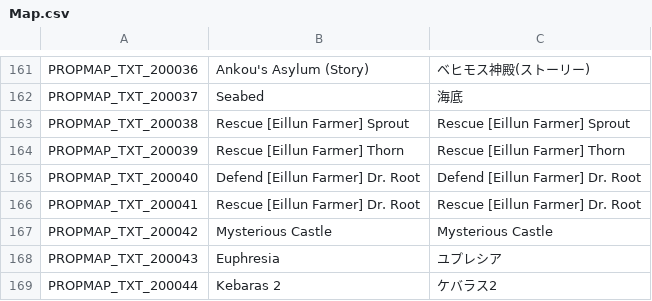
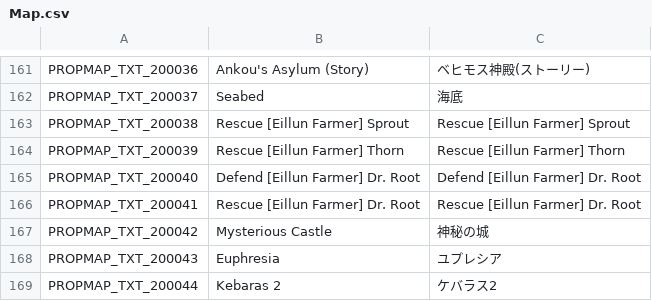
Before and after one commit to rica-augur/Flyff-Universe-Translations, a CSV file: Japanese/Map.csv, drawn as a sheet; only a part is shown, gaps mark what is left out.

```diff
--- a/Japanese/Map.csv
+++ b/Japanese/Map.csv
@@ -166,3 +166,3 @@ PROPMAP_TXT_200040,Defend [Eillun Farmer] Dr. Root,Defend [Eillun Farmer] Dr. Ro
 PROPMAP_TXT_200041,Rescue [Eillun Farmer] Dr. Root,Rescue [Eillun Farmer] Dr. Root
-PROPMAP_TXT_200042,Mysterious Castle,Mysterious Castle
+PROPMAP_TXT_200042,Mysterious Castle,神秘の城
 PROPMAP_TXT_200043,Euphresia,ユプレシア
```
Also changed, not shown: Japanese/MoverMenus.csv, Japanese/TextClient.csv, 3 other files.
